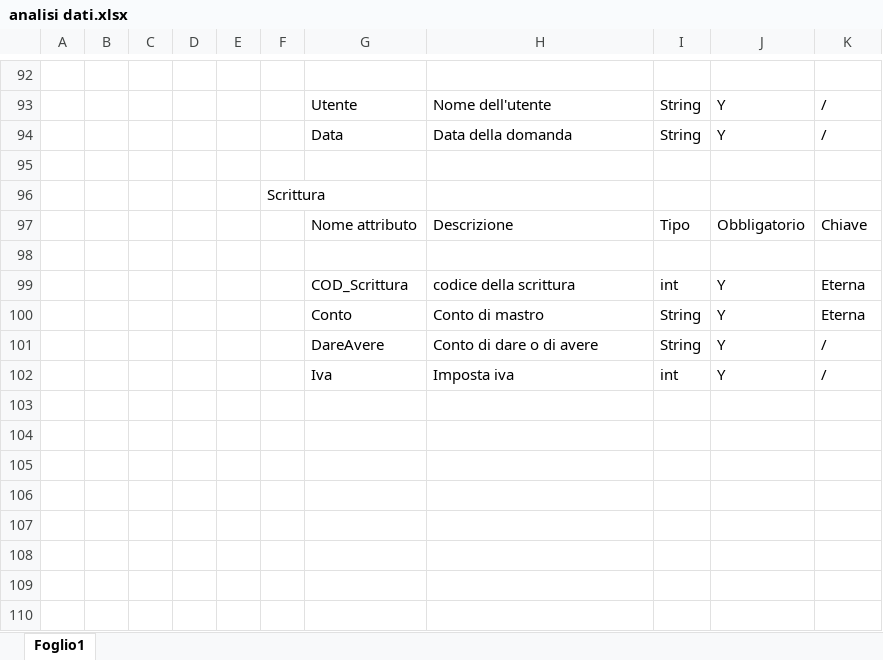
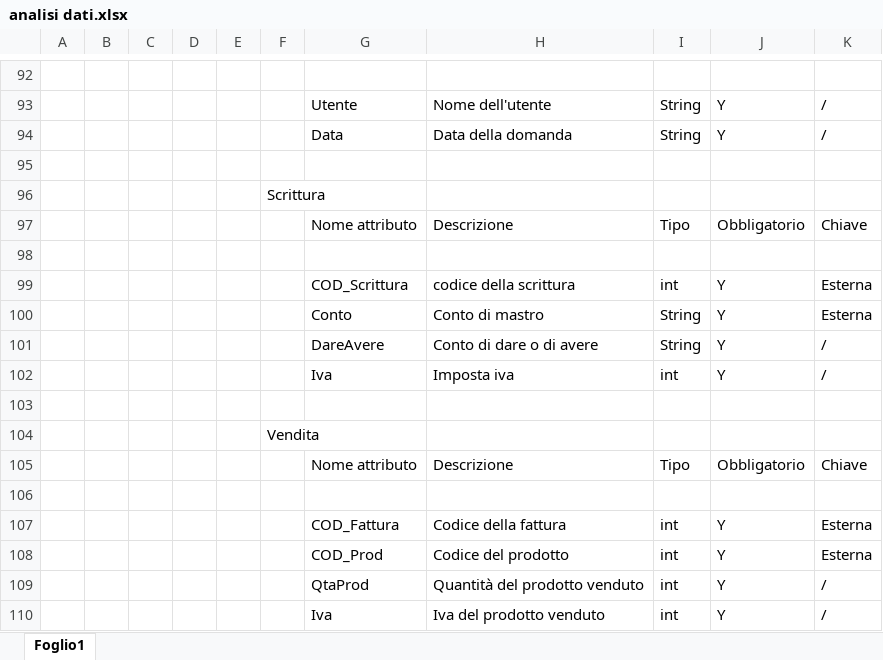
Before and after one commit to SimoneRicci98/ProgettoEsame, an Excel workbook: progetto esame/screen/analisi dati.xlsx, sheet Foglio1, drawn as a sheet; only a part is shown, gaps mark what is left out; values as stored, in another font and other column widths than the file's, no borders; the diff names each change by its address in the sheet, - before the commit and + after, or states it on an @@ line.

```diff
--- a/progetto esame/screen/analisi dati.xlsx (sheet Foglio1)
+++ b/progetto esame/screen/analisi dati.xlsx (sheet Foglio1)
-K99:K100: Eterna
+K99:K100: Esterna
+row 103: (empty)
+row 104:  |  |  |  |  | Vendita
+row 105:  |  |  |  |  |  | Nome attributo | Descrizione | Tipo | Obbligatorio | Chiave
+row 106: (empty)
+row 107:  |  |  |  |  |  | COD_Fattura | Codice della fattura | int | Y | Esterna
+row 108:  |  |  |  |  |  | COD_Prod | Codice del prodotto | int | Y | Esterna
+row 109:  |  |  |  |  |  | QtaProd | Quantità del prodotto venduto | int | Y | /
+row 110:  |  |  |  |  |  | Iva | Iva del prodotto venduto | int | Y | /
```
Also changed, not shown: 7 other files.
